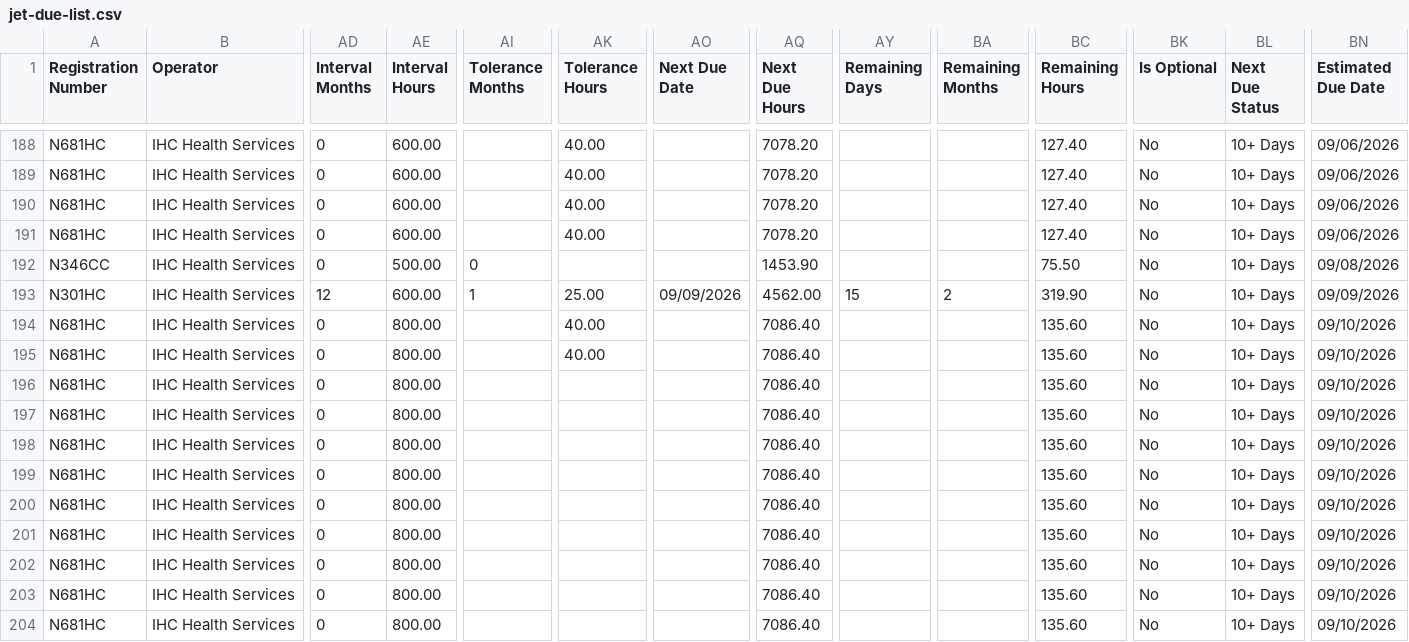
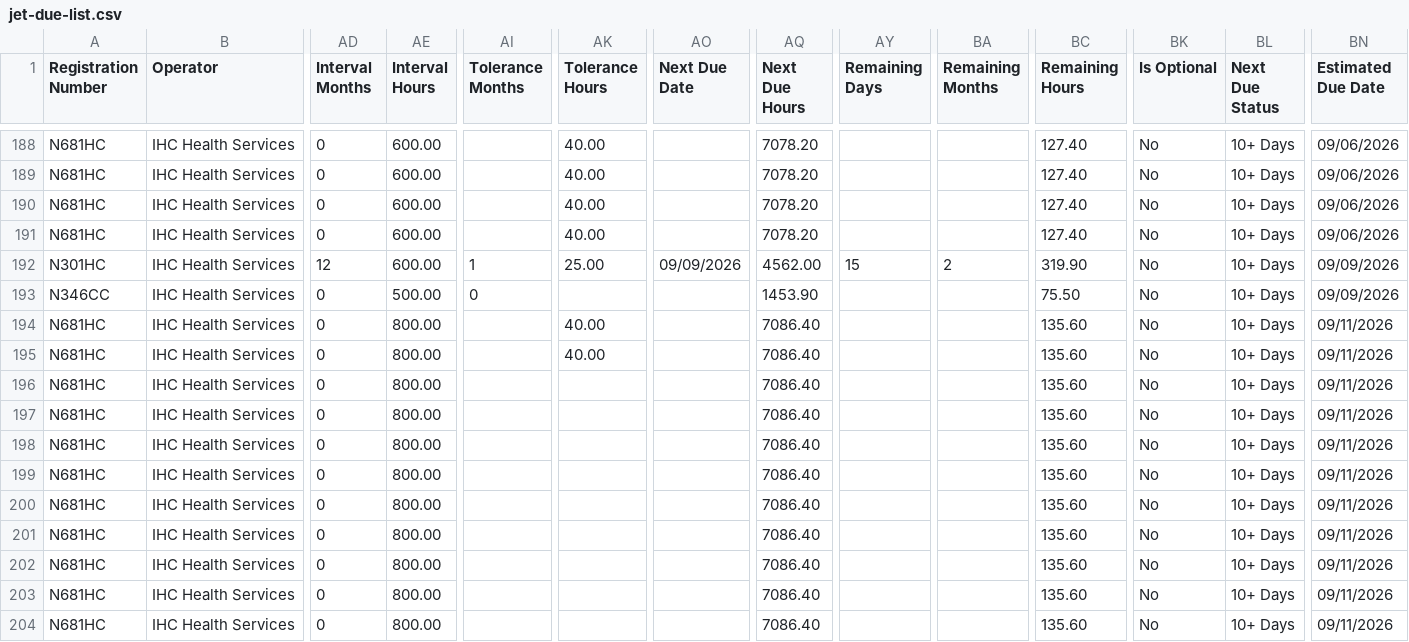
Before and after one commit to natehorst240-sketch/Jet-Dashboard, a CSV file: data/jet-due-list.csv, drawn as a sheet; only a part is shown, gaps mark what is left out; removed rows and columns are numbered as before the commit, all else as after; rows hold the shown columns only; the diff covers the shown part only; the diff names each change by its address in the sheet, - before the commit and + after, or states it on an @@ line.

```diff
--- a/data/jet-due-list.csv
+++ b/data/jet-due-list.csv
+row 192: N301HC | IHC Health Services | 12 | 600.00 | 1 | 25.00 | 09/09/2026 | 4562.00 | 15 | 2 | 319.90 | No | 10+ Days | 09/09/2026
-BN193 (Estimated Due Date): 09/08/2026
+BN193 (Estimated Due Date): 09/09/2026
-row 193: N301HC | IHC Health Services | 12 | 600.00 | 1 | 25.00 | 09/09/2026 | 4562.00 | 15 | 2 | 319.90 | No | 10+ Days | 09/09/2026
-BN194:BN204 (Estimated Due Date): 09/10/2026
+BN194:BN204 (Estimated Due Date): 09/11/2026
```
Also changed, not shown: 45 edited cells elsewhere in this file, 1 other file.
